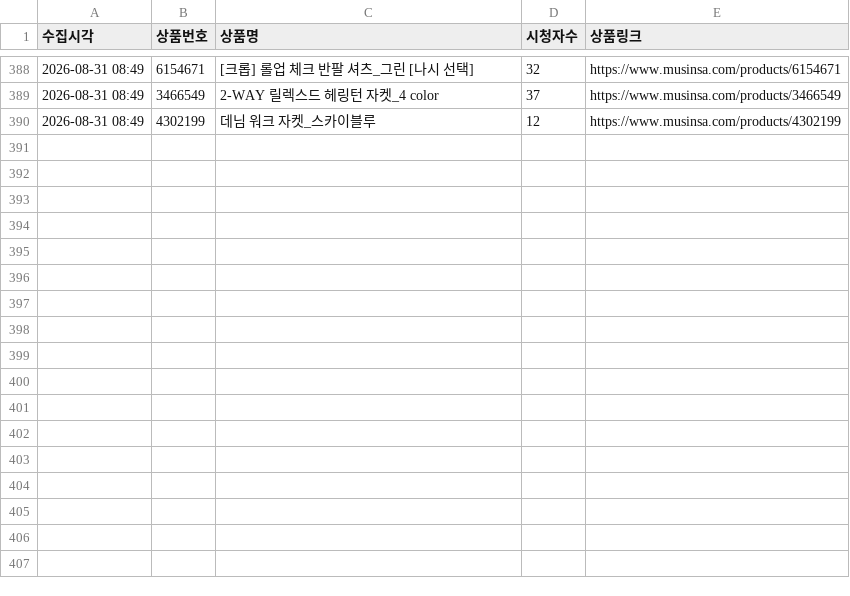
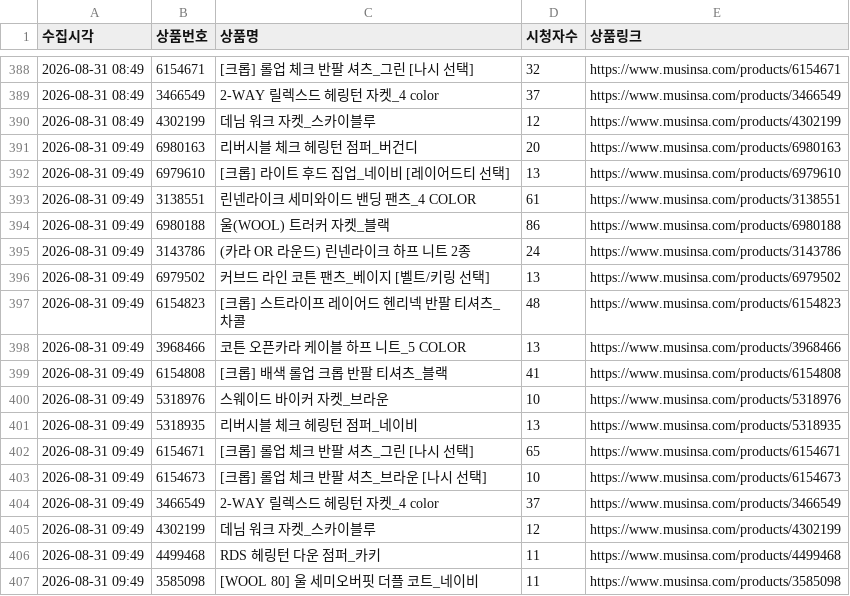
Before and after one commit to cw807/KIIMUIR, a CSV file: data/2026-08-31.csv, drawn as a sheet; only a part is shown, gaps mark what is left out.

```diff
--- a/data/2026-08-31.csv
+++ b/data/2026-08-31.csv
@@ -390 +390,18 @@
 2026-08-31 08:49,4302199,데님 워크 자켓_스카이블루,12,https://www.musinsa.com/products/4302199
+2026-08-31 09:49,6980163,리버시블 체크 헤링턴 점퍼_버건디,20,https://www.musinsa.com/products/6980163
+2026-08-31 09:49,6979610,[크롭] 라이트 후드 집업_네이비 [레이어드티 선택],13,https://www.musinsa.com/products/6979610
+2026-08-31 09:49,3138551,린넨라이크 세미와이드 밴딩 팬츠_4 COLOR,61,https://www.musinsa.com/products/3138551
+2026-08-31 09:49,6980188,울(WOOL) 트러커 자켓_블랙,86,https://www.musinsa.com/products/6980188
+2026-08-31 09:49,3143786,(카라 OR 라운드) 린넨라이크 하프 니트 2종,24,https://www.musinsa.com/products/3143786
+2026-08-31 09:49,6979502,커브드 라인 코튼 팬츠_베이지 [벨트/키링 선택],13,https://www.musinsa.com/products/6979502
+2026-08-31 09:49,6154823,[크롭] 스트라이프 레이어드 헨리넥 반팔 티셔츠_차콜,48,https://www.musinsa.com/products/6154823
+2026-08-31 09:49,3968466,코튼 오픈카라 케이블 하프 니트_5 COLOR,13,https://www.musinsa.com/products/3968466
+2026-08-31 09:49,6154808,[크롭] 배색 롤업 크롭 반팔 티셔츠_블랙,41,https://www.musinsa.com/products/6154808
+2026-08-31 09:49,5318976,스웨이드 바이커 자켓_브라운,10,https://www.musinsa.com/products/5318976
+2026-08-31 09:49,5318935,리버시블 체크 헤링턴 점퍼_네이비,13,https://www.musinsa.com/products/5318935
+2026-08-31 09:49,6154671,[크롭] 롤업 체크 반팔 셔츠_그린 [나시 선택],65,https://www.musinsa.com/products/6154671
+2026-08-31 09:49,6154673,[크롭] 롤업 체크 반팔 셔츠_브라운 [나시 선택],10,https://www.musinsa.com/products/6154673
+2026-08-31 09:49,3466549,2-WAY 릴렉스드 헤링턴 자켓_4 color,37,https://www.musinsa.com/products/3466549
+2026-08-31 09:49,4302199,데님 워크 자켓_스카이블루,12,https://www.musinsa.com/products/4302199
+2026-08-31 09:49,4499468,RDS 헤링턴 다운 점퍼_카키,11,https://www.musinsa.com/products/4499468
+2026-08-31 09:49,3585098,[WOOL 80] 울 세미오버핏 더플 코트_네이비,11,https://www.musinsa.com/products/3585098
```
Also changed, not shown: 1 other file.
